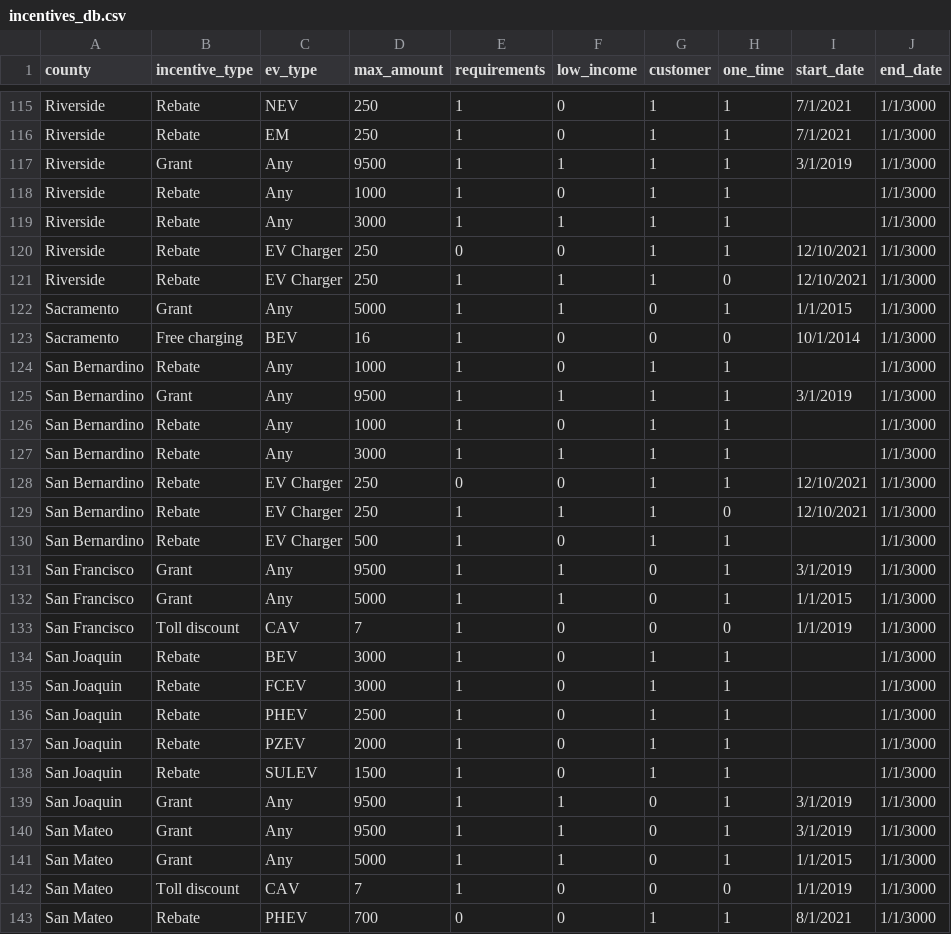
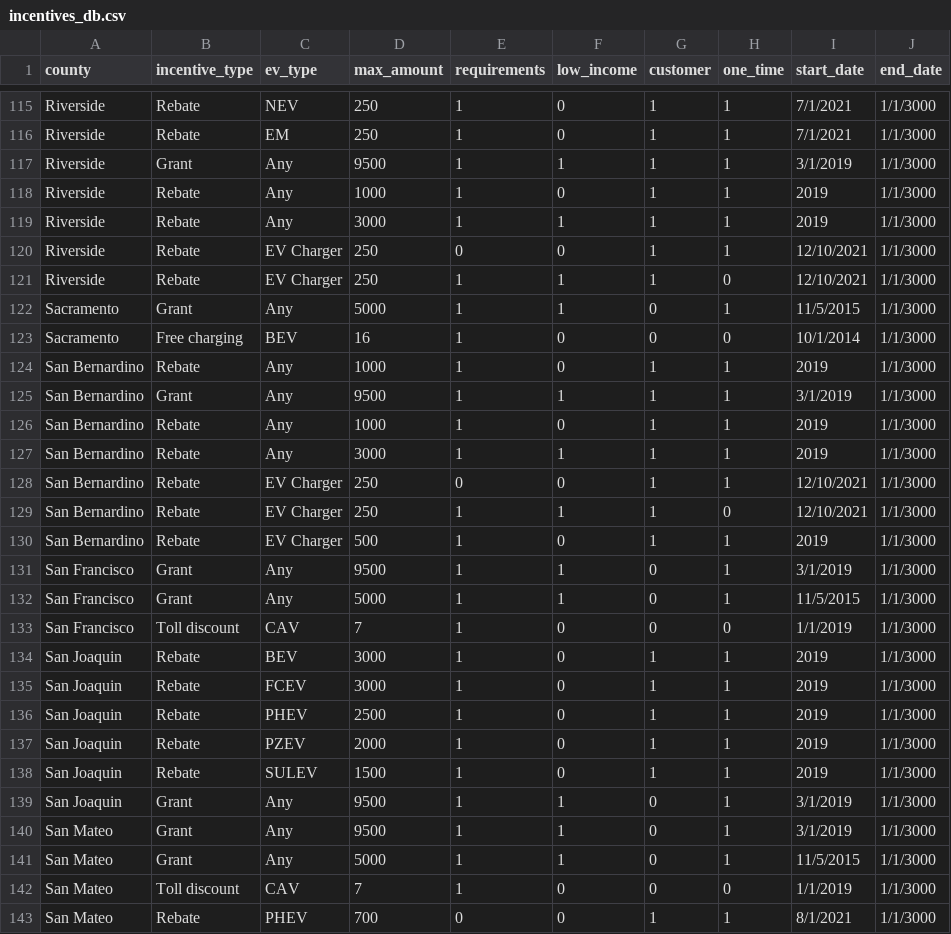
Before and after one commit to adie1717/capstoneproject-2022, a CSV file: Database/incentives_db.csv, drawn as a sheet; only a part is shown, gaps mark what is left out; the diff covers the shown part only.

```diff
--- a/Database/incentives_db.csv
+++ b/Database/incentives_db.csv
@@ -117,26 +117,26 @@ Riverside,Rebate,EM,250,1,0,1,1,7/1/2021,1/1/3000
 Riverside,Grant,Any,9500,1,1,1,1,3/1/2019,1/1/3000
-Riverside,Rebate,Any,1000,1,0,1,1,,1/1/3000
-Riverside,Rebate,Any,3000,1,1,1,1,,1/1/3000
+Riverside,Rebate,Any,1000,1,0,1,1,2019,1/1/3000
+Riverside,Rebate,Any,3000,1,1,1,1,2019,1/1/3000
 Riverside,Rebate,EV Charger,250,0,0,1,1,12/10/2021,1/1/3000
 Riverside,Rebate,EV Charger,250,1,1,1,0,12/10/2021,1/1/3000
-Sacramento,Grant,Any,5000,1,1,0,1,1/1/2015,1/1/3000
+Sacramento,Grant,Any,5000,1,1,0,1,11/5/2015,1/1/3000
 Sacramento,Free charging,BEV,16,1,0,0,0,10/1/2014,1/1/3000
-San Bernardino,Rebate,Any,1000,1,0,1,1,,1/1/3000
+San Bernardino,Rebate,Any,1000,1,0,1,1,2019,1/1/3000
 San Bernardino,Grant,Any,9500,1,1,1,1,3/1/2019,1/1/3000
-San Bernardino,Rebate,Any,1000,1,0,1,1,,1/1/3000
-San Bernardino,Rebate,Any,3000,1,1,1,1,,1/1/3000
+San Bernardino,Rebate,Any,1000,1,0,1,1,2019,1/1/3000
+San Bernardino,Rebate,Any,3000,1,1,1,1,2019,1/1/3000
 San Bernardino,Rebate,EV Charger,250,0,0,1,1,12/10/2021,1/1/3000
 San Bernardino,Rebate,EV Charger,250,1,1,1,0,12/10/2021,1/1/3000
-San Bernardino,Rebate,EV Charger,500,1,0,1,1,,1/1/3000
+San Bernardino,Rebate,EV Charger,500,1,0,1,1,2019,1/1/3000
 San Francisco,Grant,Any,9500,1,1,0,1,3/1/2019,1/1/3000
-San Francisco,Grant,Any,5000,1,1,0,1,1/1/2015,1/1/3000
+San Francisco,Grant,Any,5000,1,1,0,1,11/5/2015,1/1/3000
 San Francisco,Toll discount,CAV,7,1,0,0,0,1/1/2019,1/1/3000
-San Joaquin,Rebate,BEV,3000,1,0,1,1,,1/1/3000
-San Joaquin,Rebate,FCEV,3000,1,0,1,1,,1/1/3000
-San Joaquin,Rebate,PHEV,2500,1,0,1,1,,1/1/3000
-San Joaquin,Rebate,PZEV,2000,1,0,1,1,,1/1/3000
-San Joaquin,Rebate,SULEV,1500,1,0,1,1,,1/1/3000
+San Joaquin,Rebate,BEV,3000,1,0,1,1,2019,1/1/3000
+San Joaquin,Rebate,FCEV,3000,1,0,1,1,2019,1/1/3000
+San Joaquin,Rebate,PHEV,2500,1,0,1,1,2019,1/1/3000
+San Joaquin,Rebate,PZEV,2000,1,0,1,1,2019,1/1/3000
+San Joaquin,Rebate,SULEV,1500,1,0,1,1,2019,1/1/3000
 San Joaquin,Grant,Any,9500,1,1,0,1,3/1/2019,1/1/3000
 San Mateo,Grant,Any,9500,1,1,0,1,3/1/2019,1/1/3000
-San Mateo,Grant,Any,5000,1,1,0,1,1/1/2015,1/1/3000
+San Mateo,Grant,Any,5000,1,1,0,1,11/5/2015,1/1/3000
 San Mateo,Toll discount,CAV,7,1,0,0,0,1/1/2019,1/1/3000
```
Also changed, not shown: 69 edited cells elsewhere in this file, Data/CA_county_incentives.csv, Database/county_year_sales.csv, 2 other files.
